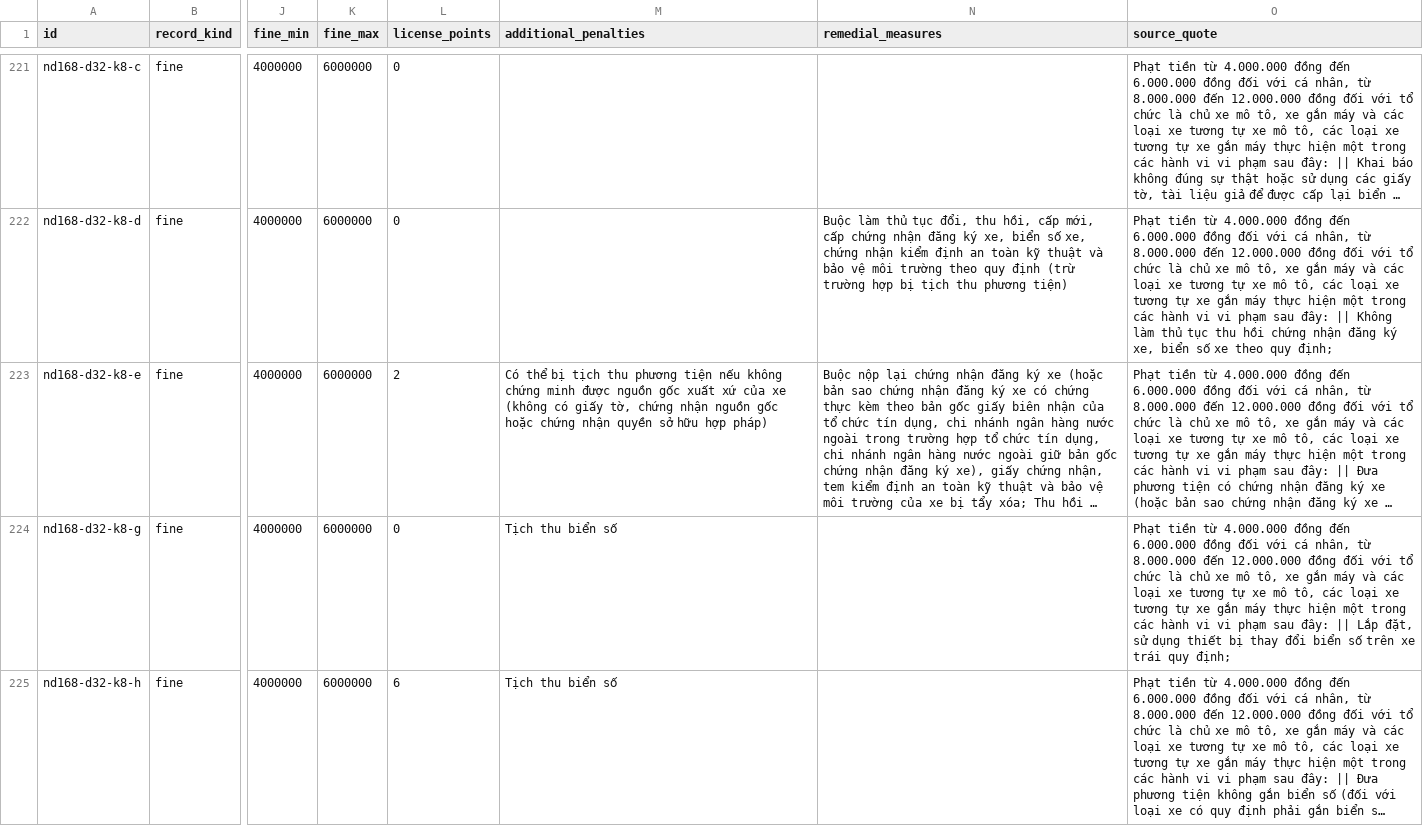
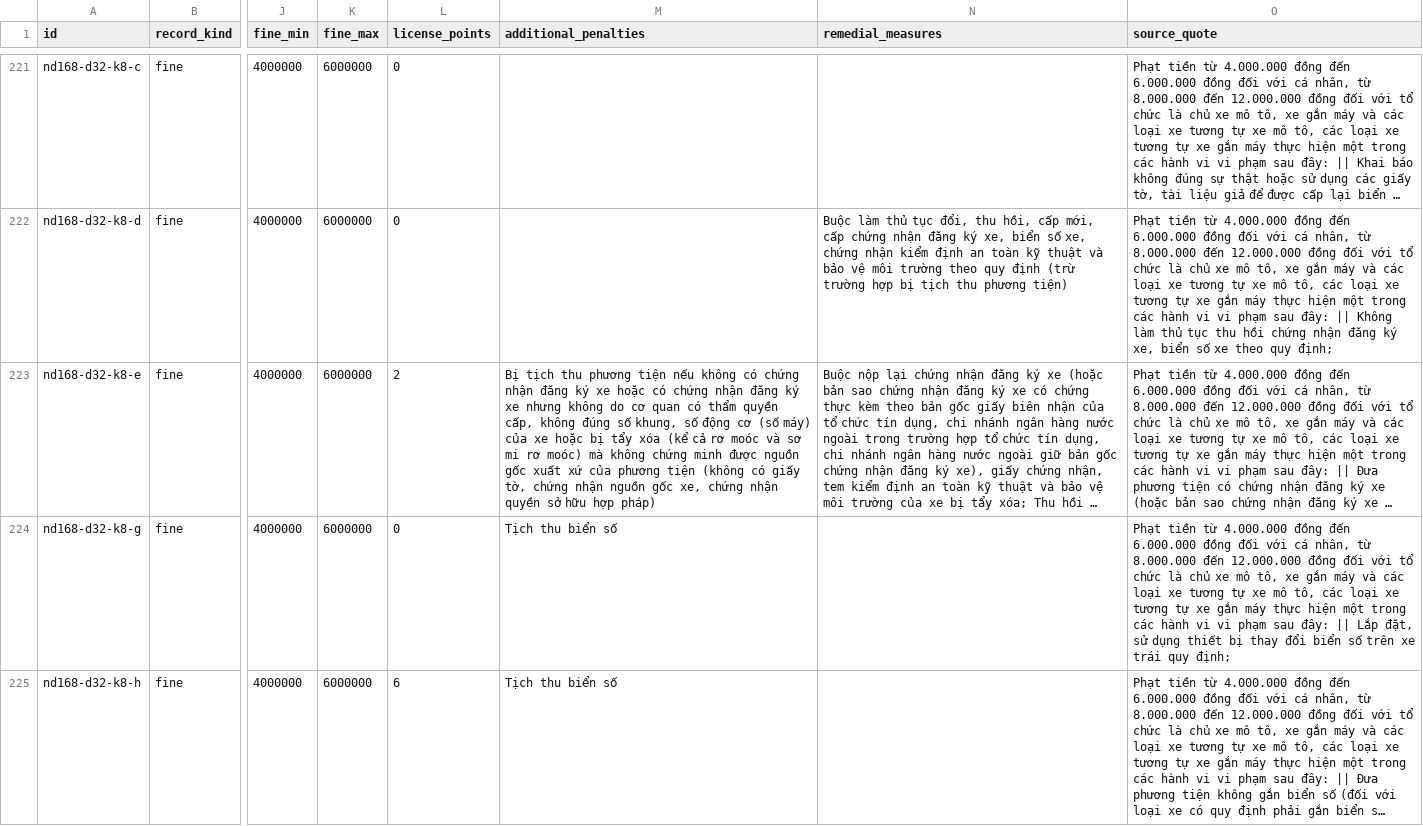
Before and after one commit to zufogocoding/chatbot-atgt, a CSV file: data/catalog/review/nguoi-ra-soat-1.csv, drawn as a sheet; only a part is shown, gaps mark what is left out; long unchanged cells end in …; the diff covers the shown part only; the diff names each change by its address in the sheet, - before the commit and + after, or states it on an @@ line.

```diff
--- a/data/catalog/review/nguoi-ra-soat-1.csv
+++ b/data/catalog/review/nguoi-ra-soat-1.csv
-M223 (additional_penalties): Có thể bị tịch thu phương tiện nếu không chứng minh được nguồn gốc xuất xứ của xe (không có giấy tờ, chứng nhận nguồn gốc hoặc chứng nhận…
+M223 (additional_penalties): Bị tịch thu phương tiện nếu không có chứng nhận đăng ký xe hoặc có chứng nhận đăng ký xe nhưng không do cơ quan có thẩm quyền cấp, không đúng số khung, số động cơ (số máy) của xe hoặc bị tẩy xóa (kể cả rơ moóc và sơ mi rơ moóc) mà không chứng minh được nguồn gốc xuất xứ của phương tiện (không có giấy tờ, chứng nhận nguồn gốc xe, chứng nhận…
```
Also changed, not shown: 9 edited cells elsewhere in this file, data/catalog/review/nguoi-ra-soat-2.csv, data/catalog/review/review-2026-11-09-fine.csv, 14 other files.
